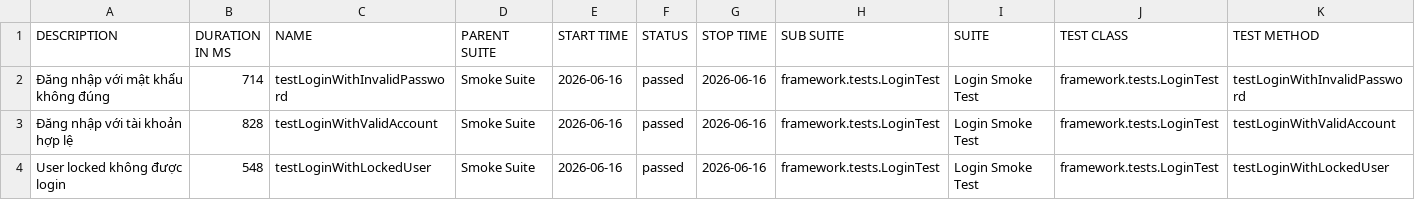
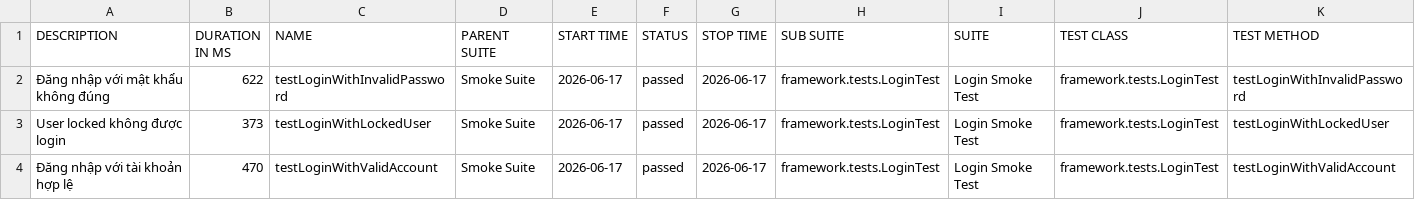
Before and after one commit to maiphun1412/selenium-framework, a CSV file: data/suites.csv, drawn as a sheet.

```diff
--- a/data/suites.csv
+++ b/data/suites.csv
@@ -1,4 +1,4 @@
 "DESCRIPTION","DURATION IN MS","NAME","PARENT SUITE","START TIME","STATUS","STOP TIME","SUB SUITE","SUITE","TEST CLASS","TEST METHOD"
-"Đăng nhập với mật khẩu không đúng","714","testLoginWithInvalidPassword","Smoke Suite","2026-06-16","passed","2026-06-16","framework.tests.LoginTest","Login Smoke Test","framework.tests.LoginTest","testLoginWithInvalidPassword"
-"Đăng nhập với tài khoản hợp lệ","828","testLoginWithValidAccount","Smoke Suite","2026-06-16","passed","2026-06-16","framework.tests.LoginTest","Login Smoke Test","framework.tests.LoginTest","testLoginWithValidAccount"
-"User locked không được login","548","testLoginWithLockedUser","Smoke Suite","2026-06-16","passed","2026-06-16","framework.tests.LoginTest","Login Smoke Test","framework.tests.LoginTest","testLoginWithLockedUser"
+"Đăng nhập với mật khẩu không đúng","622","testLoginWithInvalidPassword","Smoke Suite","2026-06-17","passed","2026-06-17","framework.tests.LoginTest","Login Smoke Test","framework.tests.LoginTest","testLoginWithInvalidPassword"
+"User locked không được login","373","testLoginWithLockedUser","Smoke Suite","2026-06-17","passed","2026-06-17","framework.tests.LoginTest","Login Smoke Test","framework.tests.LoginTest","testLoginWithLockedUser"
+"Đăng nhập với tài khoản hợp lệ","470","testLoginWithValidAccount","Smoke Suite","2026-06-17","passed","2026-06-17","framework.tests.LoginTest","Login Smoke Test","framework.tests.LoginTest","testLoginWithValidAccount"
```
Also changed, not shown: data/behaviors.csv, 33 other files.
